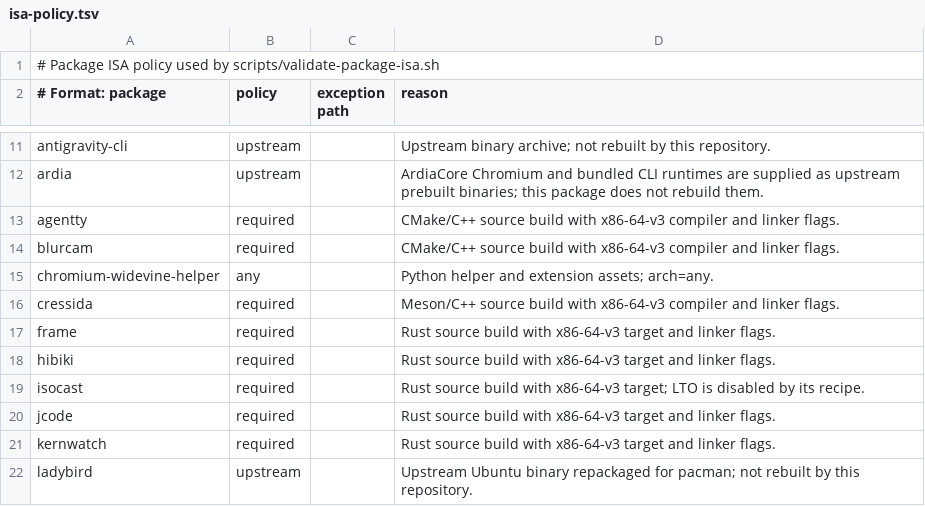
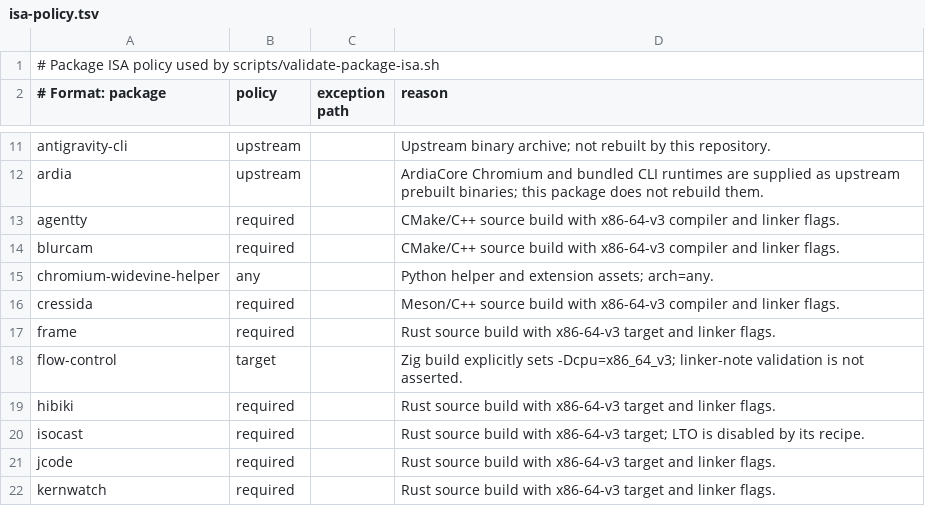
Before and after one commit to linuxmobile/linuxmobile-PKGBUILD, a TSV file: config/isa-policy.tsv, drawn as a sheet; only a part is shown, gaps mark what is left out; the shorter side is filled out with more unchanged rows.

Commit message:
feat(package): add x86-64-v3 optimized flow-control git package

```diff
--- a/config/isa-policy.tsv
+++ b/config/isa-policy.tsv
@@ -17,2 +17,3 @@ cressida|required||Meson/C++ source build with x86-64-v3 compiler and linker fla
 frame|required||Rust source build with x86-64-v3 target and linker flags.
+flow-control|target||Zig build explicitly sets -Dcpu=x86_64_v3; linker-note validation is not asserted.
 hibiki|required||Rust source build with x86-64-v3 target and linker flags.
```
Also changed, not shown: config/update-sources.tsv, 4 other files.
